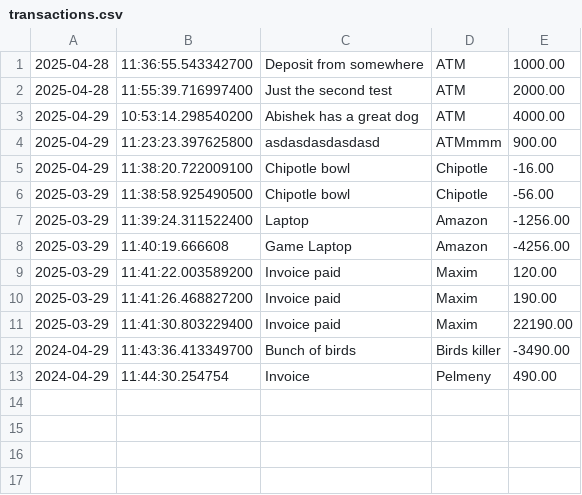
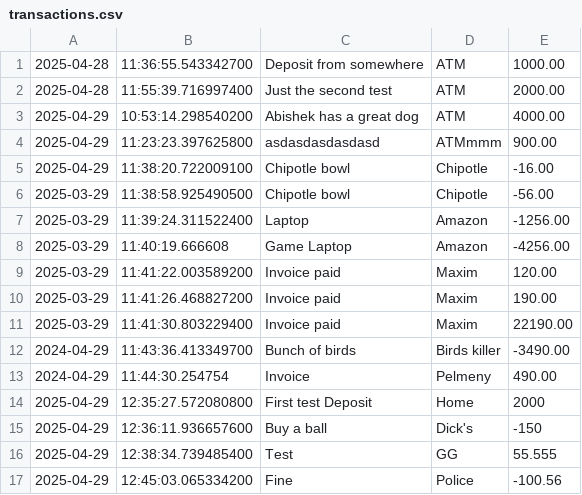
Before and after one commit to AndrewVershinin/Capstone-1-Accounting-Ledger-Application, a CSV file: AccountingLedgerApplication/src/main/resources/transactions.csv, drawn as a sheet.

```diff
--- a/AccountingLedgerApplication/src/main/resources/transactions.csv
+++ b/AccountingLedgerApplication/src/main/resources/transactions.csv
@@ -13 +13,5 @@
 2024-04-29|11:44:30.254754|Invoice|Pelmeny|490.00|
+2025-04-29|12:35:27.572080800|First test Deposit|Home|2000|
+2025-04-29|12:36:11.936657600|Buy a ball|Dick's|-150|
+2025-04-29|12:38:34.739485400|Test|GG|55.555|
+2025-04-29|12:45:03.065334200|Fine|Police|-100.56|
```
Also changed, not shown: 1 other file.
